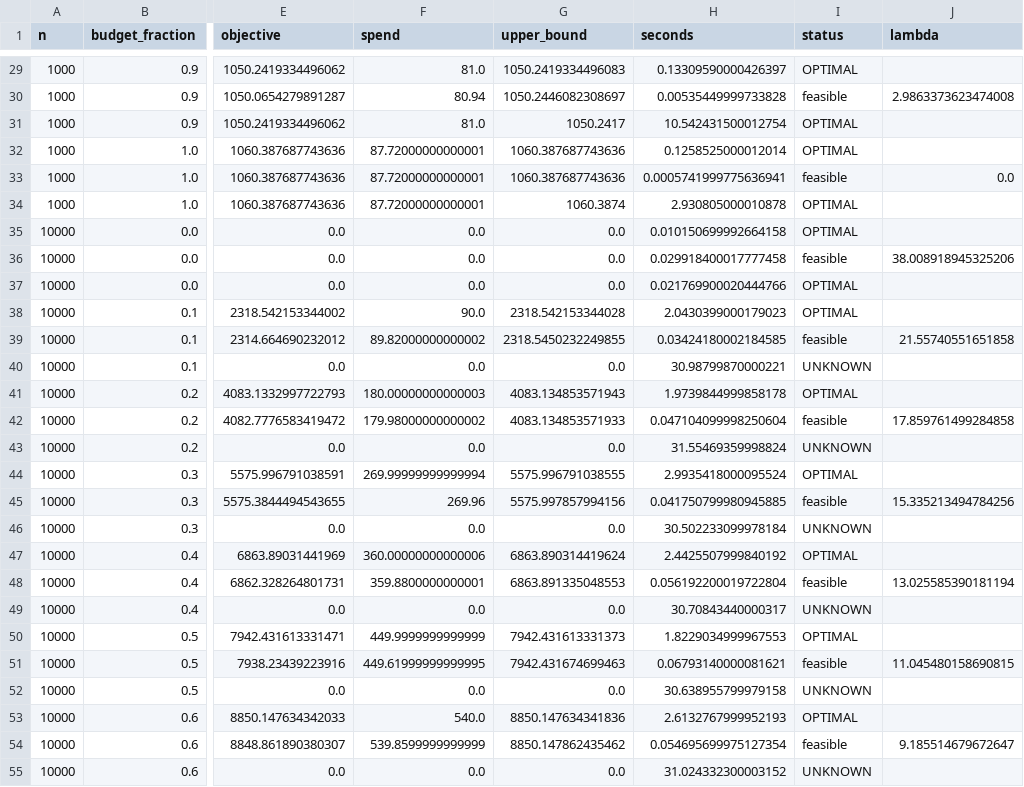
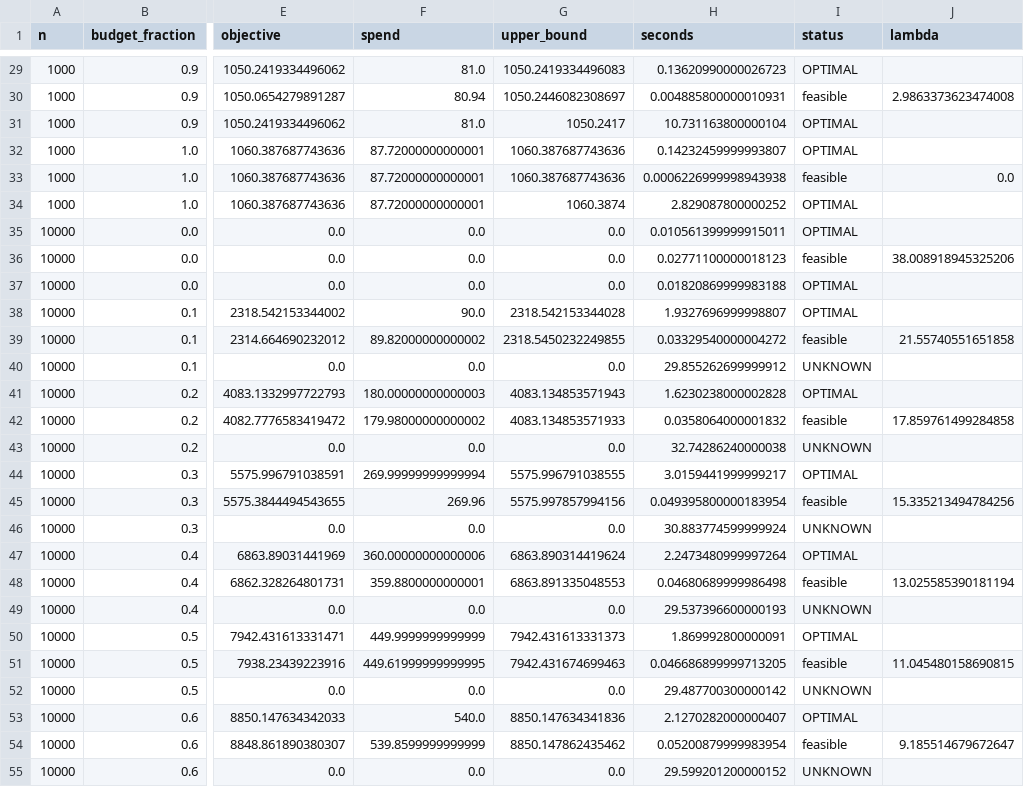
Before and after one commit to GrafZemeliSeverochecanskih/budget-uplift, a CSV file: results/tables/allocation_comparison.csv, drawn as a sheet; only a part is shown, gaps mark what is left out; the diff covers the shown part only; the diff names each change by its address in the sheet, - before the commit and + after, or states it on an @@ line.

```diff
--- a/results/tables/allocation_comparison.csv
+++ b/results/tables/allocation_comparison.csv
-H29 (seconds): 0.13309590000426397
+H29 (seconds): 0.13620990000026723
-H30 (seconds): 0.00535449999733828
+H30 (seconds): 0.004885800000010931
-H31 (seconds): 10.542431500012754
+H31 (seconds): 10.731163800000104
-H32 (seconds): 0.1258525000012014
+H32 (seconds): 0.14232459999993807
-H33 (seconds): 0.0005741999775636941
+H33 (seconds): 0.0006226999998943938
-H34 (seconds): 2.930805000010878
+H34 (seconds): 2.829087800000252
-H35 (seconds): 0.010150699992664158
+H35 (seconds): 0.010561399999915011
-H36 (seconds): 0.029918400017777458
+H36 (seconds): 0.02771100000018123
-H37 (seconds): 0.021769900020444766
+H37 (seconds): 0.01820869999983188
-H38 (seconds): 2.0430399000179023
+H38 (seconds): 1.9327696999998807
-H39 (seconds): 0.03424180002184585
+H39 (seconds): 0.03329540000004272
-H40 (seconds): 30.98799870000221
+H40 (seconds): 29.855262699999912
-H41 (seconds): 1.9739844999858178
+H41 (seconds): 1.6230238000002828
-H42 (seconds): 0.047104099998250604
+H42 (seconds): 0.0358064000001832
-H43 (seconds): 31.55469359998824
+H43 (seconds): 32.74286240000038
-H44 (seconds): 2.9935418000095524
+H44 (seconds): 3.0159441999999217
-H45 (seconds): 0.041750799980945885
+H45 (seconds): 0.049395800000183954
-H46 (seconds): 30.502233099978184
+H46 (seconds): 30.883774599999924
-H47 (seconds): 2.4425507999840192
+H47 (seconds): 2.2473480999997264
-H48 (seconds): 0.056192200019722804
+H48 (seconds): 0.04680689999986498
-H49 (seconds): 30.70843440000317
+H49 (seconds): 29.537396600000193
-H50 (seconds): 1.8229034999967553
+H50 (seconds): 1.869992800000091
-H51 (seconds): 0.06793140000081621
+H51 (seconds): 0.046686899999713205
-H52 (seconds): 30.638955799979158
+H52 (seconds): 29.487700300000142
-H53 (seconds): 2.6132767999952193
+H53 (seconds): 2.1270282000000407
-H54 (seconds): 0.054695699975127354
+H54 (seconds): 0.05200879999983954
-H55 (seconds): 31.024332300003152
+H55 (seconds): 29.599201200000152
```
Also changed, not shown: 61 edited cells elsewhere in this file, results/tables/chance_campaigns.csv, results/tables/learner_comparison.csv, 11 other files.
